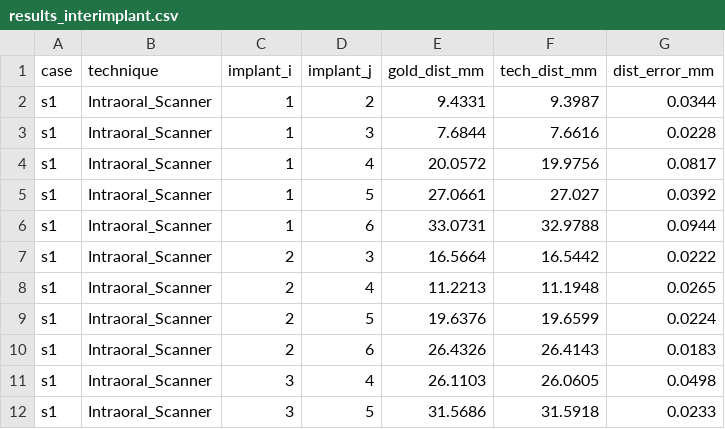
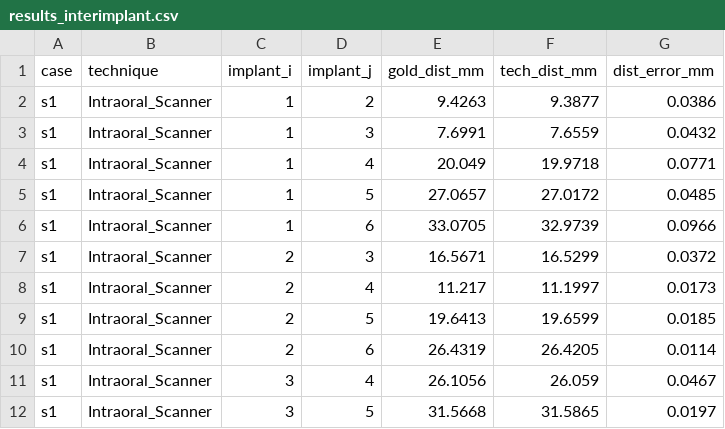
Before and after one commit to jsfreeman/dental-scan-measurements, a CSV file: results_interimplant.csv, drawn as a sheet; only a part is shown; the diff covers the shown part only.

```diff
--- a/results_interimplant.csv
+++ b/results_interimplant.csv
@@ -1,12 +1,12 @@
 case,technique,implant_i,implant_j,gold_dist_mm,tech_dist_mm,dist_error_mm
-s1,Intraoral_Scanner,1,2,9.4331,9.3987,0.0344
-s1,Intraoral_Scanner,1,3,7.6844,7.6616,0.0228
-s1,Intraoral_Scanner,1,4,20.0572,19.9756,0.0817
-s1,Intraoral_Scanner,1,5,27.0661,27.027,0.0392
-s1,Intraoral_Scanner,1,6,33.0731,32.9788,0.0944
-s1,Intraoral_Scanner,2,3,16.5664,16.5442,0.0222
-s1,Intraoral_Scanner,2,4,11.2213,11.1948,0.0265
-s1,Intraoral_Scanner,2,5,19.6376,19.6599,0.0224
-s1,Intraoral_Scanner,2,6,26.4326,26.4143,0.0183
-s1,Intraoral_Scanner,3,4,26.1103,26.0605,0.0498
-s1,Intraoral_Scanner,3,5,31.5686,31.5918,0.0233
+s1,Intraoral_Scanner,1,2,9.4263,9.3877,0.0386
+s1,Intraoral_Scanner,1,3,7.6991,7.6559,0.0432
+s1,Intraoral_Scanner,1,4,20.049,19.9718,0.0771
+s1,Intraoral_Scanner,1,5,27.0657,27.0172,0.0485
+s1,Intraoral_Scanner,1,6,33.0705,32.9739,0.0966
+s1,Intraoral_Scanner,2,3,16.5671,16.5299,0.0372
+s1,Intraoral_Scanner,2,4,11.217,11.1997,0.0173
+s1,Intraoral_Scanner,2,5,19.6413,19.6599,0.0185
+s1,Intraoral_Scanner,2,6,26.4319,26.4205,0.0114
+s1,Intraoral_Scanner,3,4,26.1056,26.059,0.0467
+s1,Intraoral_Scanner,3,5,31.5668,31.5865,0.0197
```
Also changed, not shown: 153 edited cells elsewhere in this file, results_implants.csv, 7 other files.
